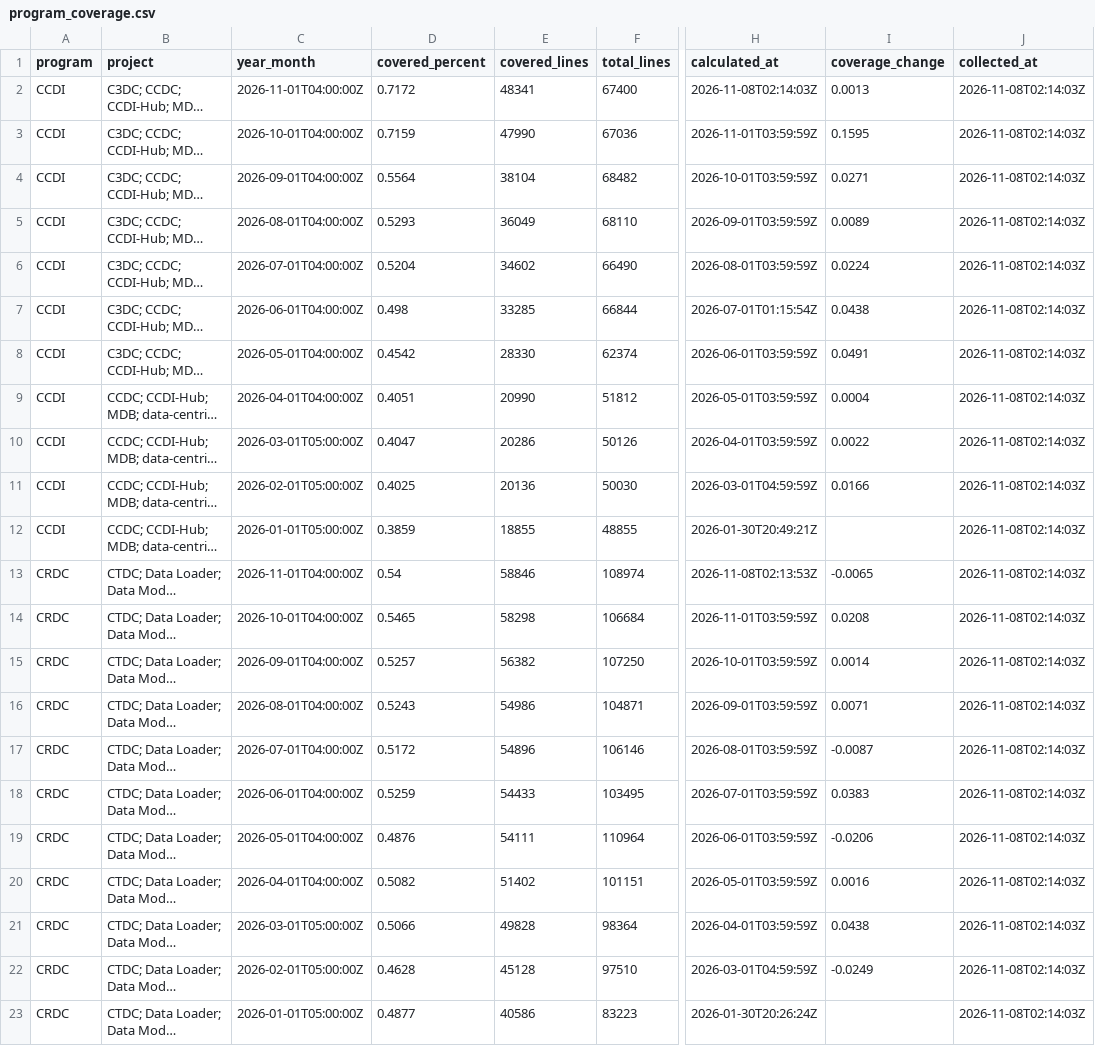
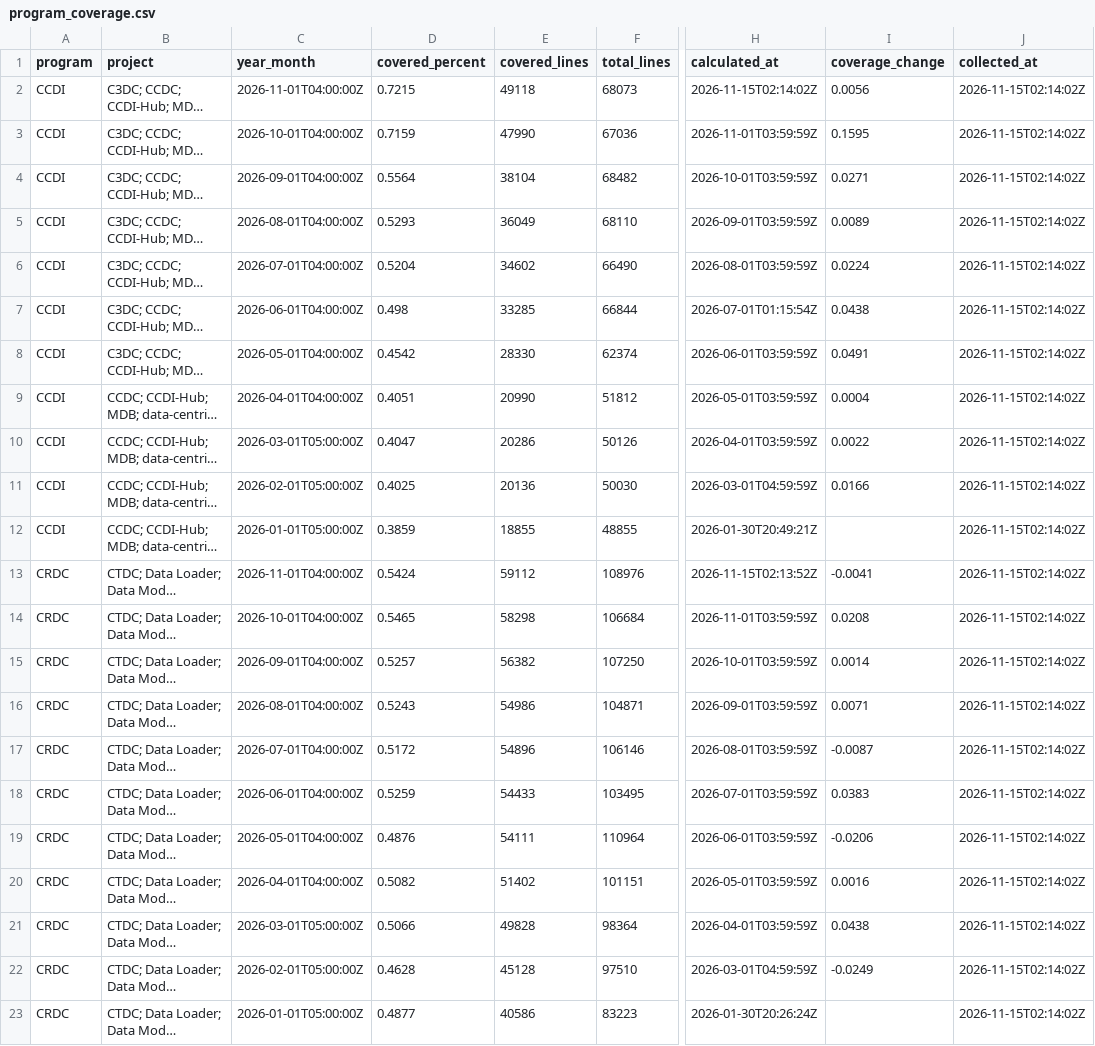
Before and after one commit to essentialsoft/unit-test-dashboard, a CSV file: data/program_coverage.csv, drawn as a sheet; only a part is shown, gaps mark what is left out; long unchanged cells end in …; the diff names each change by its address in the sheet, - before the commit and + after, or states it on an @@ line.

```diff
--- a/data/program_coverage.csv
+++ b/data/program_coverage.csv
-D2 (covered_percent): 0.7172
+D2 (covered_percent): 0.7215
-E2 (covered_lines): 48341
+E2 (covered_lines): 49118
-F2 (total_lines): 67400
+F2 (total_lines): 68073
-H2 (calculated_at): 2026-11-08T02:14:03Z
+H2 (calculated_at): 2026-11-15T02:14:02Z
-I2 (coverage_change): 0.0013
+I2 (coverage_change): 0.0056
-J2:J23 (collected_at): 2026-11-08T02:14:03Z
+J2:J23 (collected_at): 2026-11-15T02:14:02Z
-D13 (covered_percent): 0.54
+D13 (covered_percent): 0.5424
-E13 (covered_lines): 58846
+E13 (covered_lines): 59112
-F13 (total_lines): 108974
+F13 (total_lines): 108976
-H13 (calculated_at): 2026-11-08T02:13:53Z
+H13 (calculated_at): 2026-11-15T02:13:52Z
-I13 (coverage_change): -0.0065
+I13 (coverage_change): -0.0041
```
Also changed, not shown: data/project_coverage.csv, data/repository_coverage.csv.
